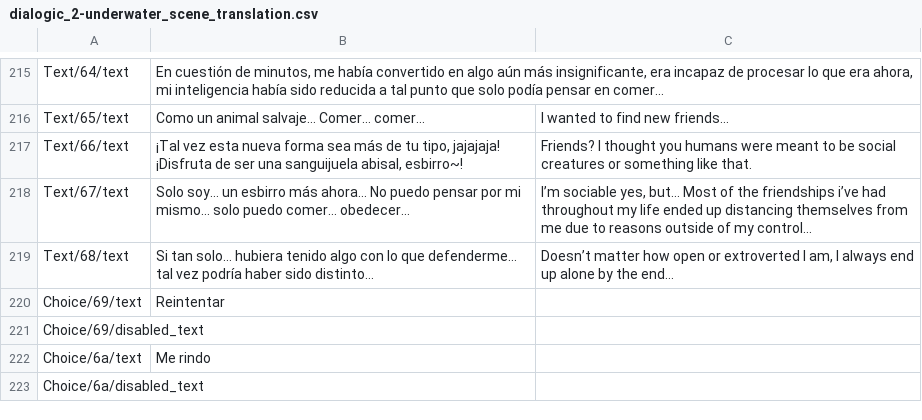
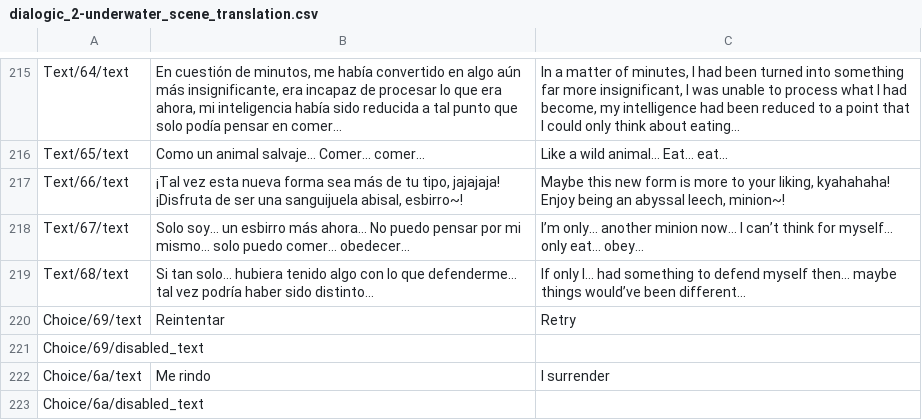
Before and after one commit to IES-Rafael-Alberti/gameoff2025-Mashroom, a CSV file: curse-of-the-waves/DialogicAssets/translations/dialogic_2-underwater_scene_translation.csv, drawn as a sheet; only a part is shown, gaps mark what is left out; the diff covers the shown part only; the diff names each change by its address in the sheet, - before the commit and + after, or states it on an @@ line.

```diff
--- a/curse-of-the-waves/DialogicAssets/translations/dialogic_2-underwater_scene_translation.csv
+++ b/curse-of-the-waves/DialogicAssets/translations/dialogic_2-underwater_scene_translation.csv
-C215: (empty)
+C215: In a matter of minutes, I had been turned into something far more insignificant, I was unable to process what I had become, my intelligence had been reduced to a point that I could only think about eating…
-C216: I wanted to find new friends…
+C216: Like a wild animal… Eat… eat…
-C217: Friends? I thought you humans were meant to be social creatures or something like that.
+C217: Maybe this new form is more to your liking, kyahahaha! Enjoy being an abyssal leech, minion~!
-C218: I’m sociable yes, but… Most of the friendships i’ve had throughout my life ended up distancing themselves from me due to reasons outside of my control…
+C218: I’m only… another minion now… I can’t think for myself… only eat… obey…
-C219: Doesn’t matter how open or extroverted I am, I always end up alone by the end…
+C219: If only I… had something to defend myself then… maybe things would’ve been different…
-C220: (empty)
+C220: Retry
-C222: (empty)
+C222: I surrender
```
Also changed, not shown: 28 edited cells elsewhere in this file, curse-of-the-waves/DialogicAssets/translations/dialogic_3-cave_scene_translation.csv.
